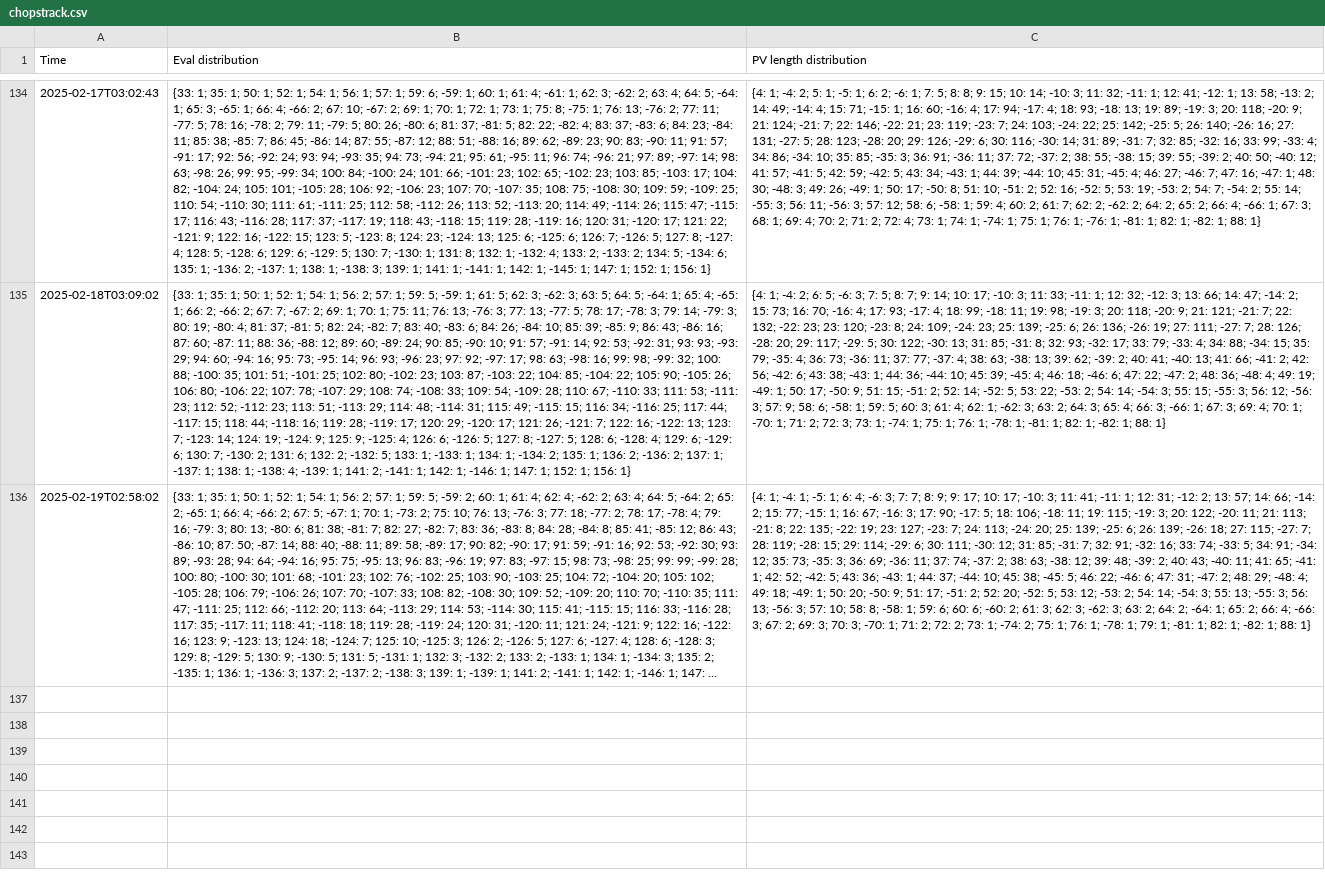
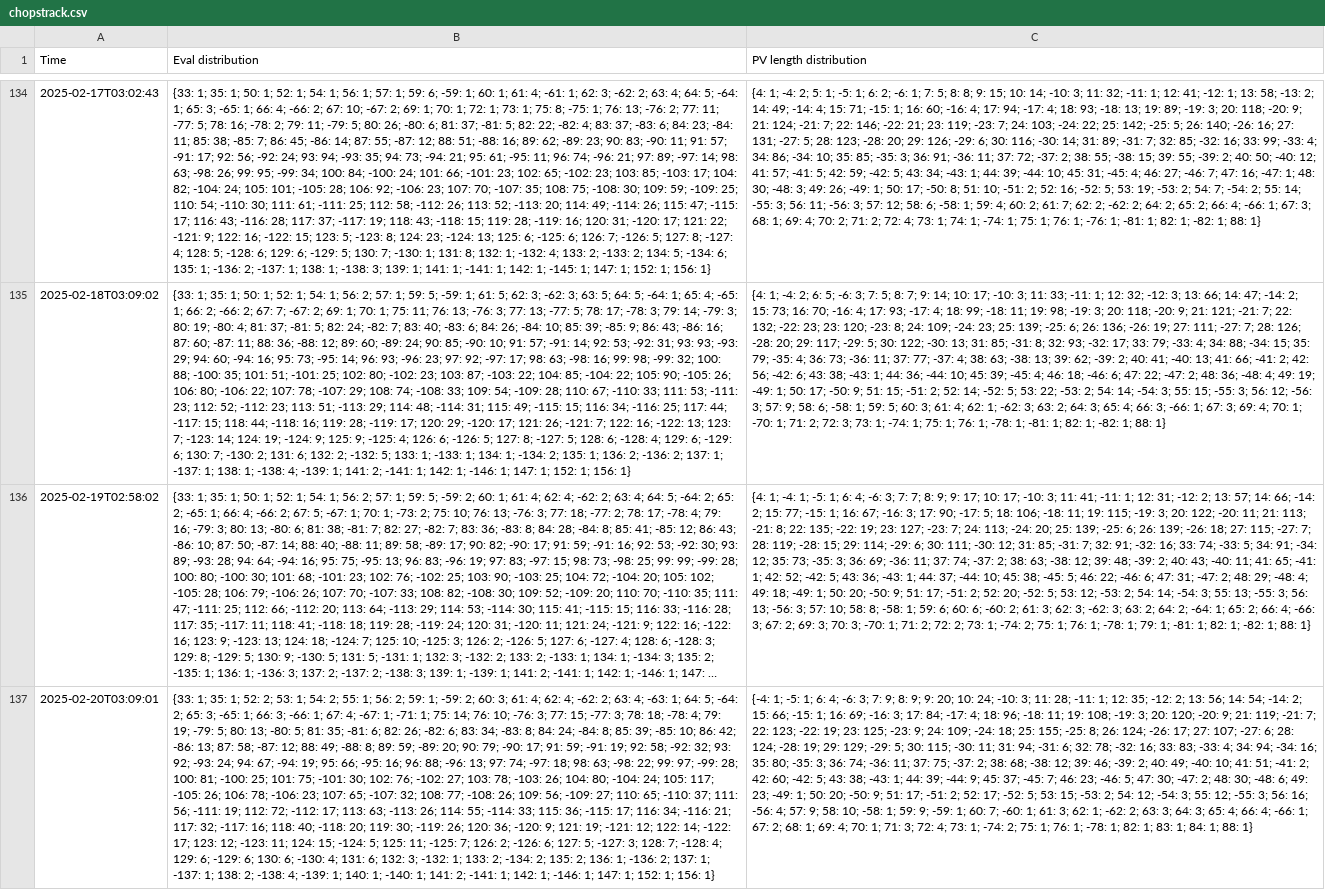
Before and after one commit to robertnurnberg/chopstrack, a CSV file: chopstrack.csv, drawn as a sheet; only a part is shown, gaps mark what is left out; long unchanged cells end in …; the diff names each change by its address in the sheet, - before the commit and + after, or states it on an @@ line.

Commit message:
update data

```diff
--- a/chopstrack.csv
+++ b/chopstrack.csv
+row 137: 2025-02-20T03:09:01 | {33: 1; 35: 1; 52: 2; 53: 1; 54: 2; 55: 1; 56: 2; 59: 1; -59: 2; 60: 3; 61: 4; 62: 4; -62: 2; 63: 4; -63: 1; 64: 5; -64: 2; 65: 3; -65: 1; 66: 3; -66: 1; 67: 4; -67: 1; -71: 1; 75: 14; 76: 10; -76: 3; 77: 15; -77: 3; 78: 18; -78: 4; 79: 19; -79: 5; 80: 13; -80: 5; 81: 35; -81: 6; 82: 26; -82: 6; 83: 34; -83: 8; 84: 24; -84: 8; 85: 39; -85: 10; 86: 42; -86: 13; 87: 58; -87: 12; 88: 49; -88: 8; 89: 59; -89: 20; 90: 79; -90: 17; 91: 59; -91: 19; 92: 58; -92: 32; 93: 92; -93: 24; 94: 67; -94: 19; 95: 66; -95: 16; 96: 88; -96: 13; 97: 74; -97: 18; 98: 63; -98: 22; 99: 97; -99: 28; 100: 81; -100: 25; 101: 75; -101: 30; 102: 76; -102: 27; 103: 78; -103: 26; 104: 80; -104: 24; 105: 117; -105: 26; 106: 78; -106: 23; 107: 65; -107: 32; 108: 77; -108: 26; 109: 56; -109: 27; 110: 65; -110: 37; 111: 56; -111: 19; 112: 72; -112: 17; 113: 63; -113: 26; 114: 55; -114: 33; 115: 36; -115: 17; 116: 34; -116: 21; 117: 32; -117: 16; 118: 40; -118: 20; 119: 30; -119: 26; 120: 36; -120: 9; 121: 19; -121: 12; 122: 14; -122: 17; 123: 12; -123: 11; 124: 15; -124: 5; 125: 11; -125: 7; 126: 2; -126: 6; 127: 5; -127: 3; 128: 7; -128: 4; 129: 6; -129: 6; 130: 6; -130: 4; 131: 6; 132: 3; -132: 1; 133: 2; -134: 2; 135: 2; 136: 1; -136: 2; 137: 1; -137: 1; 138: 2; -138: 4; -139: 1; 140: 1; -140: 1; 141: 2; -141: 1; 142: 1; -146: 1; 147: 1; 152: 1; 156: 1} | {-4: 1; -5: 1; 6: 4; -6: 3; 7: 9; 8: 9; 9: 20; 10: 24; -10: 3; 11: 28; -11: 1; 12: 35; -12: 2; 13: 56; 14: 54; -14: 2; 15: 66; -15: 1; 16: 69; -16: 3; 17: 84; -17: 4; 18: 96; -18: 11; 19: 108; -19: 3; 20: 120; -20: 9; 21: 119; -21: 7; 22: 123; -22: 19; 23: 125; -23: 9; 24: 109; -24: 18; 25: 155; -25: 8; 26: 124; -26: 17; 27: 107; -27: 6; 28: 124; -28: 19; 29: 129; -29: 5; 30: 115; -30: 11; 31: 94; -31: 6; 32: 78; -32: 16; 33: 83; -33: 4; 34: 94; -34: 16; 35: 80; -35: 3; 36: 74; -36: 11; 37: 75; -37: 2; 38: 68; -38: 12; 39: 46; -39: 2; 40: 49; -40: 10; 41: 51; -41: 2; 42: 60; -42: 5; 43: 38; -43: 1; 44: 39; -44: 9; 45: 37; -45: 7; 46: 23; -46: 5; 47: 30; -47: 2; 48: 30; -48: 6; 49: 23; -49: 1; 50: 20; -50: 9; 51: 17; -51: 2; 52: 17; -52: 5; 53: 15; -53: 2; 54: 12; -54: 3; 55: 12; -55: 3; 56: 16; -56: 4; 57: 9; 58: 10; -58: 1; 59: 9; -59: 1; 60: 7; -60: 1; 61: 3; 62: 1; -62: 2; 63: 3; 64: 3; 65: 4; 66: 4; -66: 1; 67: 2; 68: 1; 69: 4; 70: 1; 71: 3; 72: 4; 73: 1; -74: 2; 75: 1; 76: 1; -78: 1; 82: 1; 83: 1; 84: 1; 88: 1}
```
Also changed, not shown: 3 other files.
